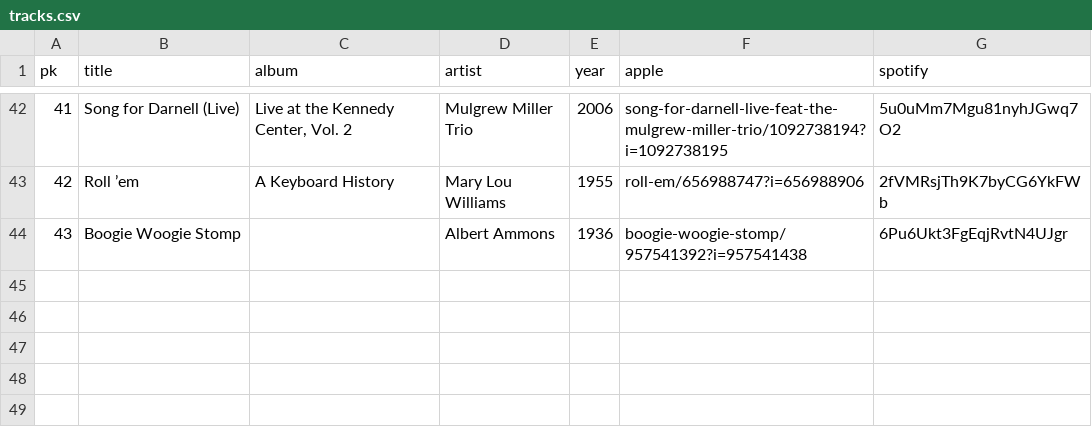
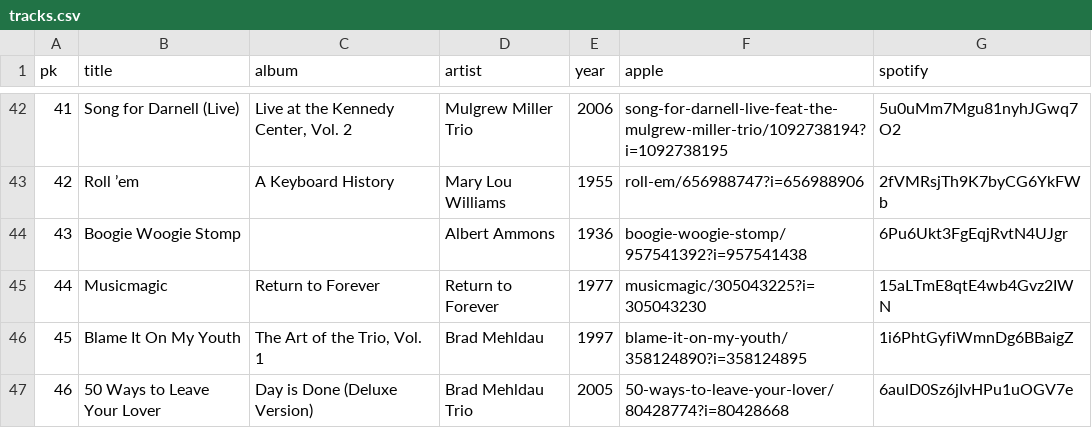
Before and after one commit to legion80/jazzpianists-org, a CSV file: _data/tracks.csv, drawn as a sheet; only a part is shown, gaps mark what is left out; the diff names each change by its address in the sheet, - before the commit and + after, or states it on an @@ line.

Commit message:
Update Chick and Brad

```diff
--- a/_data/tracks.csv
+++ b/_data/tracks.csv
+row 45: 44 | Musicmagic | Return to Forever | Return to Forever | 1977 | musicmagic/305043225?i=305043230 | 15aLTmE8qtE4wb4Gvz2IWN
+row 46: 45 | Blame It On My Youth | The Art of the Trio, Vol. 1 | Brad Mehldau | 1997 | blame-it-on-my-youth/358124890?i=358124895 | 1i6PhtGyfiWmnDg6BBaigZ
+row 47: 46 | 50 Ways to Leave Your Lover | Day is Done (Deluxe Version) | Brad Mehldau Trio | 2005 | 50-ways-to-leave-your-lover/80428774?i=80428668 | 6aulD0Sz6jIvHPu1uOGV7e
```
Also changed, not shown: 2 other files.
